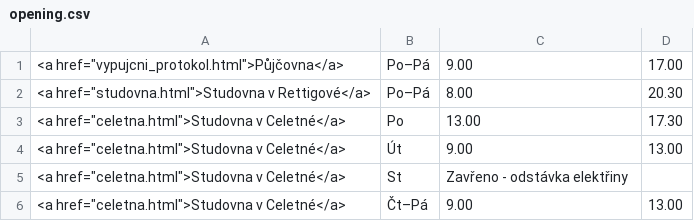
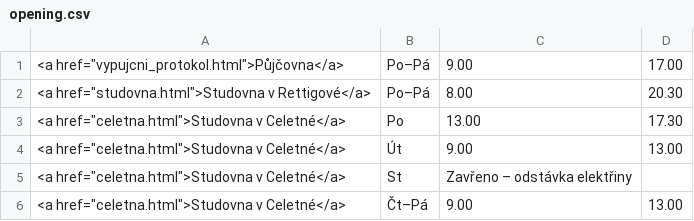
Before and after one commit to michal-h21/pedf-web-navrh, a CSV file: data/opening.csv, drawn as a sheet.

Commit message:
pomlcka

```diff
--- a/data/opening.csv
+++ b/data/opening.csv
@@ -4,3 +4,3 @@
 <a href="celetna.html">Studovna v Celetné</a>|Út|9.00|13.00|
-<a href="celetna.html">Studovna v Celetné</a>|St|Zavřeno - odstávka elektřiny||
+<a href="celetna.html">Studovna v Celetné</a>|St|Zavřeno – odstávka elektřiny||
 <a href="celetna.html">Studovna v Celetné</a>|Čt–Pá|9.00|13.00|
```
